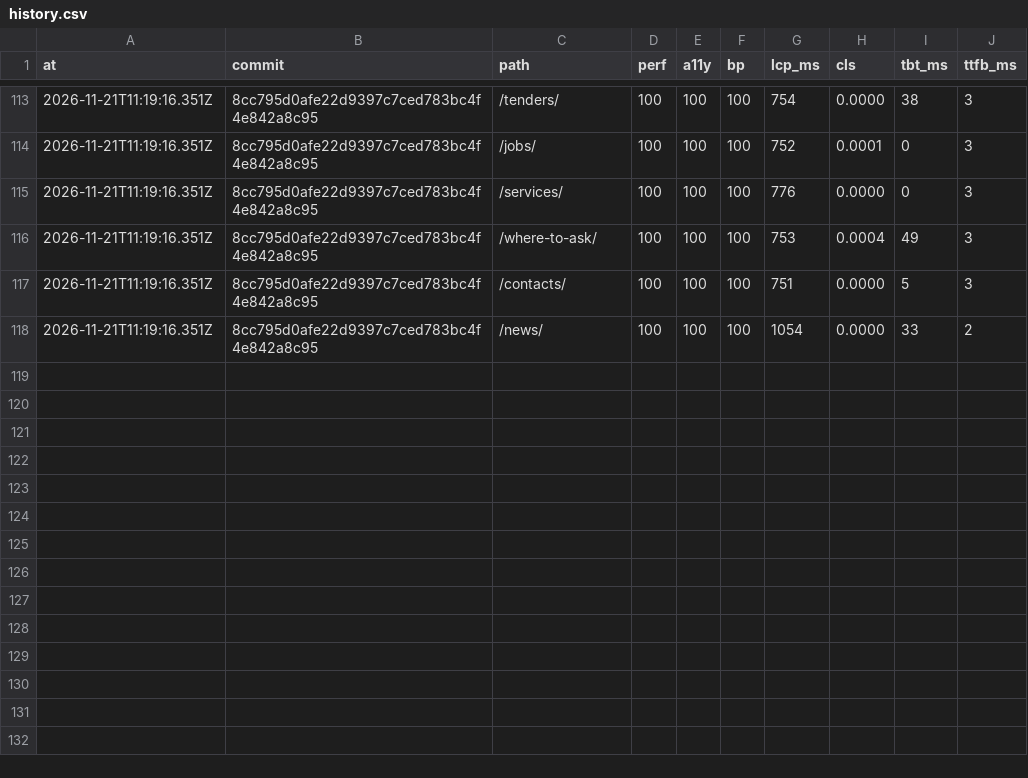
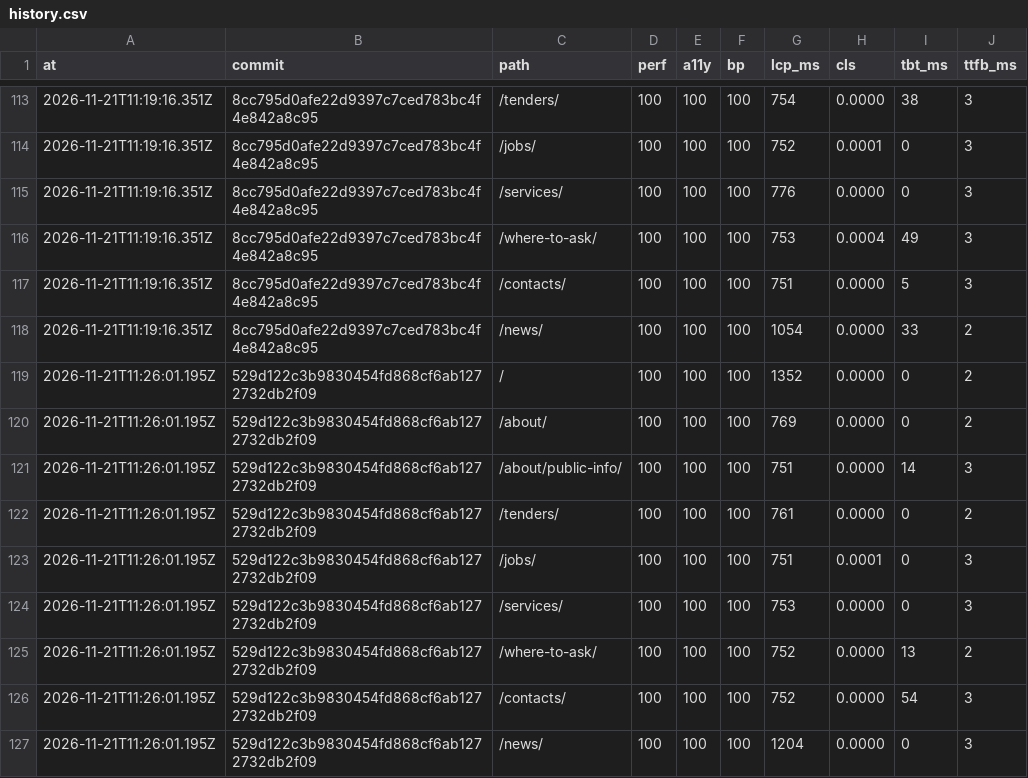
Before and after one commit to Butcherok/uzn-desna, a CSV file: lighthouse/history.csv, drawn as a sheet; only a part is shown, gaps mark what is left out.

```diff
--- a/lighthouse/history.csv
+++ b/lighthouse/history.csv
@@ -118 +118,10 @@ at,commit,path,perf,a11y,bp,lcp_ms,cls,tbt_ms,ttfb_ms
 2026-11-21T11:19:16.351Z,8cc795d0afe22d9397c7ced783bc4f4e842a8c95,/news/,100,100,100,1054,0.0000,33,2
+2026-11-21T11:26:01.195Z,529d122c3b9830454fd868cf6ab1272732db2f09,/,100,100,100,1352,0.0000,0,2
+2026-11-21T11:26:01.195Z,529d122c3b9830454fd868cf6ab1272732db2f09,/about/,100,100,100,769,0.0000,0,2
+2026-11-21T11:26:01.195Z,529d122c3b9830454fd868cf6ab1272732db2f09,/about/public-info/,100,100,100,751,0.0000,14,3
+2026-11-21T11:26:01.195Z,529d122c3b9830454fd868cf6ab1272732db2f09,/tenders/,100,100,100,761,0.0000,0,2
+2026-11-21T11:26:01.195Z,529d122c3b9830454fd868cf6ab1272732db2f09,/jobs/,100,100,100,751,0.0001,0,3
+2026-11-21T11:26:01.195Z,529d122c3b9830454fd868cf6ab1272732db2f09,/services/,100,100,100,753,0.0000,0,3
+2026-11-21T11:26:01.195Z,529d122c3b9830454fd868cf6ab1272732db2f09,/where-to-ask/,100,100,100,752,0.0000,13,2
+2026-11-21T11:26:01.195Z,529d122c3b9830454fd868cf6ab1272732db2f09,/contacts/,100,100,100,752,0.0000,54,3
+2026-11-21T11:26:01.195Z,529d122c3b9830454fd868cf6ab1272732db2f09,/news/,100,100,100,1204,0.0000,0,3
```
Also changed, not shown: 1 other file.
